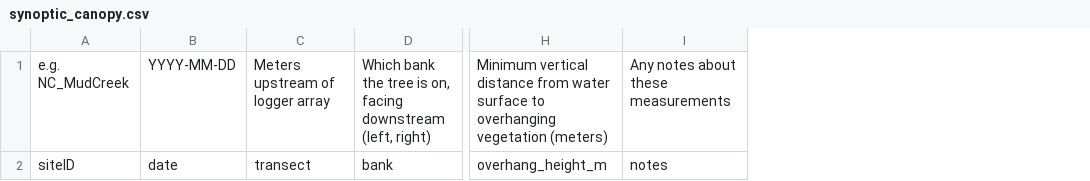
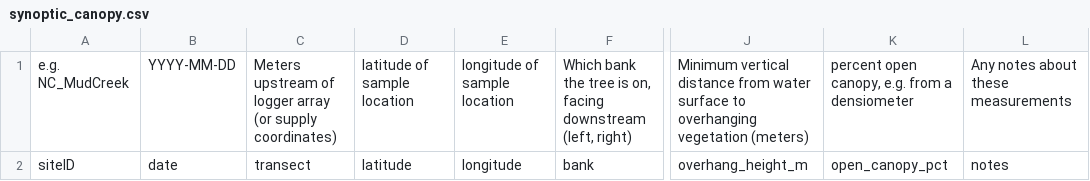
Before and after one commit to streampulse/sp, a CSV file: static/streampulse_reach_characterization_templates/synoptic_sampling_templates/synoptic_canopy.csv, drawn as a sheet; only a part is shown, gaps mark what is left out; the diff names each change by its address in the sheet, - before the commit and + after, or states it on an @@ line.

Commit message:
updated reach char templates

```diff
--- a/static/streampulse_reach_characterization_templates/synoptic_sampling_templates/synoptic_canopy.csv
+++ b/static/streampulse_reach_characterization_templates/synoptic_sampling_templates/synoptic_canopy.csv
+column D, rows 1-2: latitude of sample location | latitude
+column E, rows 1-2: longitude of sample location | longitude
+column K, rows 1-2: percent open canopy, e.g. from a densiometer | open_canopy_pct
-C1: Meters upstream of logger array
+C1: Meters upstream of logger array (or supply coordinates)
```
Also changed, not shown: static/streampulse_reach_characterization_templates/canopy.csv, static/streampulse_reach_characterization_templates/synoptic_sampling_templates/synoptic_cross_section.csv, 2 other files.
